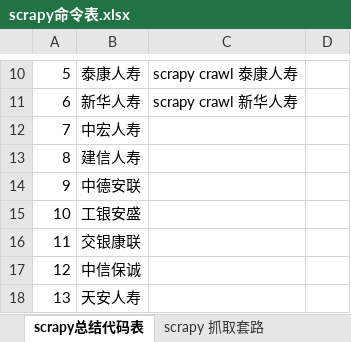
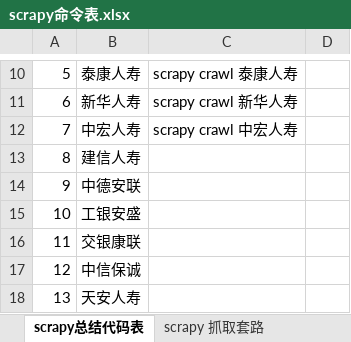
Before and after one commit to Shanlearning/insurance-data-scraping-project, an Excel workbook: scrapy命令表.xlsx, sheet scrapy总结代码表, drawn as a sheet; only a part is shown, gaps mark what is left out; values as stored, in another font and other column widths than the file's, no borders; the diff names each change by its address in the sheet, - before the commit and + after, or states it on an @@ line.

```diff
--- a/scrapy命令表.xlsx (sheet scrapy总结代码表)
+++ b/scrapy命令表.xlsx (sheet scrapy总结代码表)
-C12: (empty)
+C12: scrapy crawl 中宏人寿
```
Also changed, not shown: sheet 需要学习的内容, scrapy安装说明.xlsx, 3 other files.
